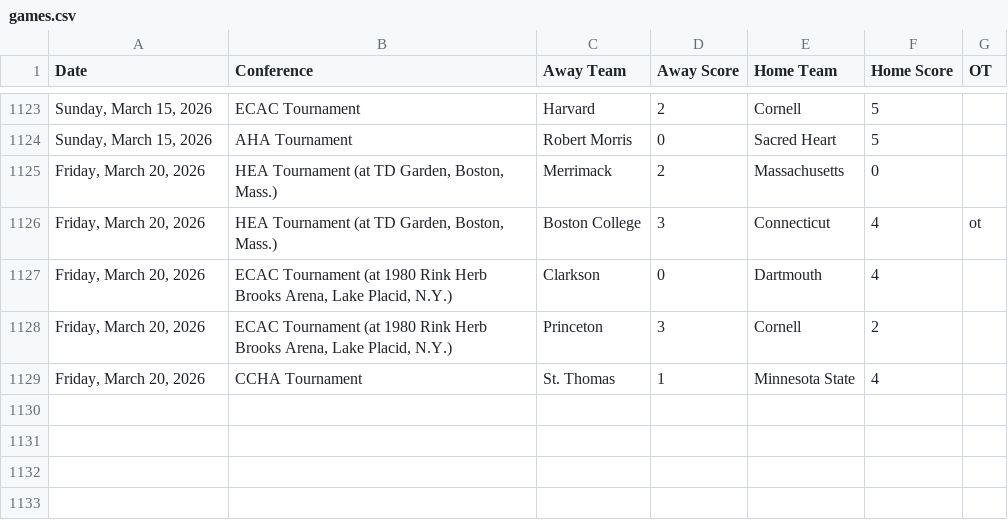
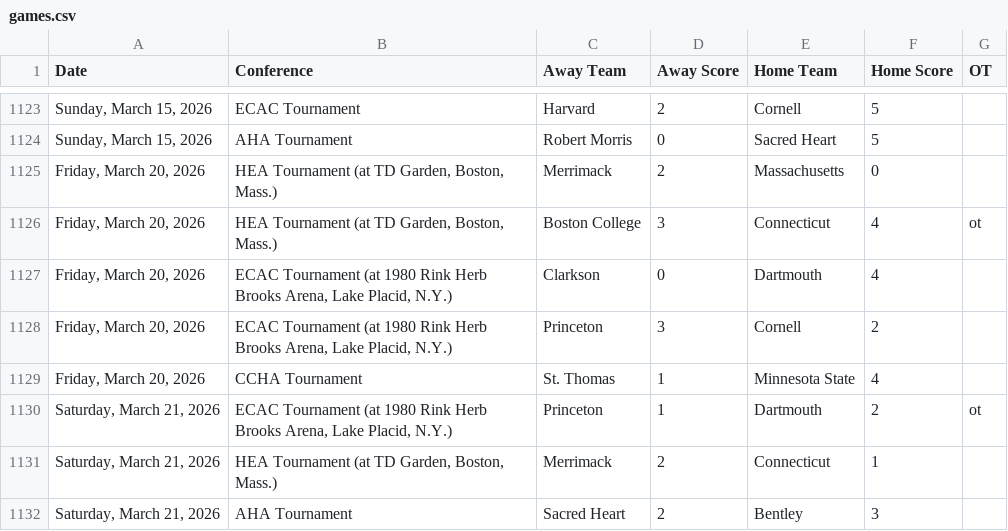
Before and after one commit to MasonLRoach/sports-elo-rankings, a CSV file: data/games.csv, drawn as a sheet; only a part is shown, gaps mark what is left out; the diff names each change by its address in the sheet, - before the commit and + after, or states it on an @@ line.

```diff
--- a/data/games.csv
+++ b/data/games.csv
+row 1130: Saturday, March 21, 2026 | ECAC Tournament (at 1980 Rink Herb Brooks Arena, Lake Placid, N.Y.) | Princeton | 1 | Dartmouth | 2 | ot
+row 1131: Saturday, March 21, 2026 | HEA Tournament (at TD Garden, Boston, Mass.) | Merrimack | 2 | Connecticut | 1
+row 1132: Saturday, March 21, 2026 | AHA Tournament | Sacred Heart | 2 | Bentley | 3
```
Also changed, not shown: 2 other files.
